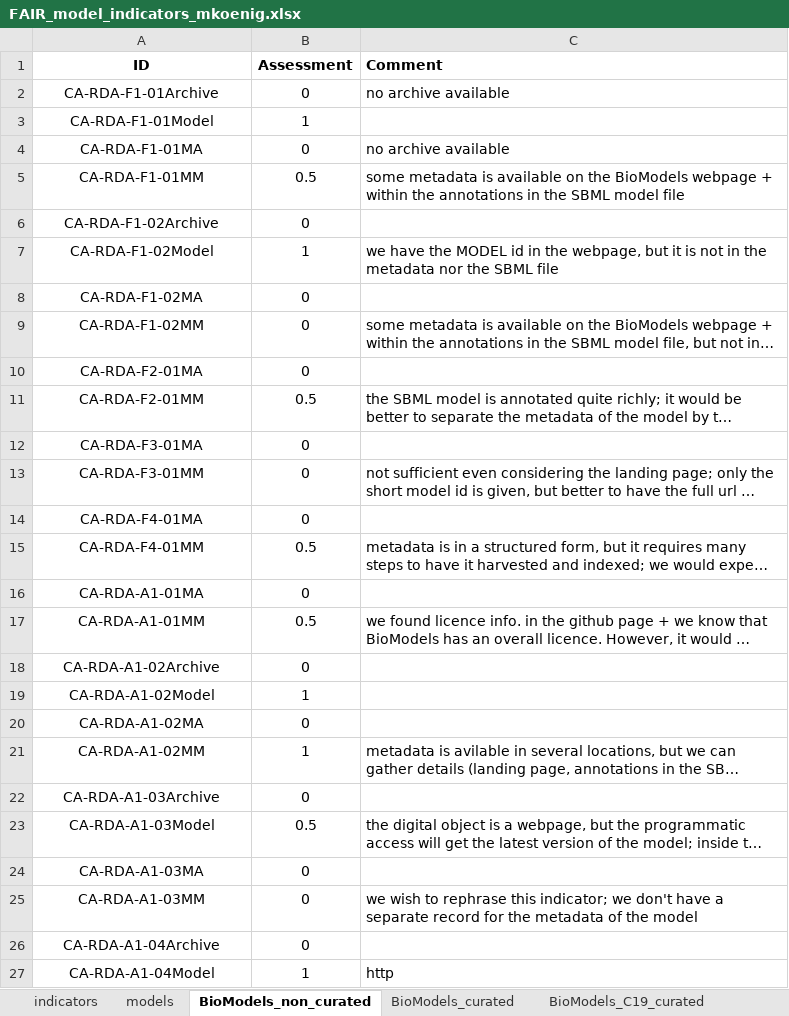
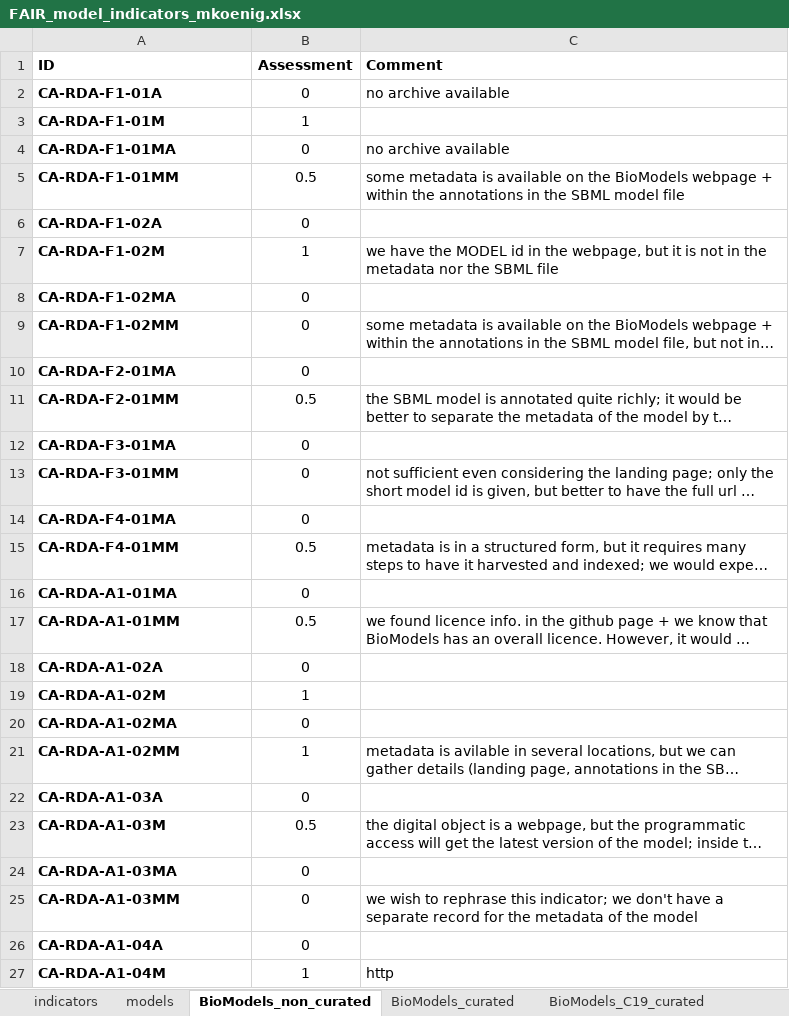
Before and after one commit to FAIR-CA-indicators/fair-ca-visualization, an Excel workbook: data/FAIR_model_indicators_mkoenig.xlsx, sheet BioModels_non_curated, drawn as a sheet; only a part is shown; long unchanged cells end in …; values as stored, in another font and other column widths than the file's, no borders; the diff covers the shown part only; the diff names each change by its address in the sheet, - before the commit and + after, or states it on an @@ line.

```diff
--- a/data/FAIR_model_indicators_mkoenig.xlsx (sheet BioModels_non_curated)
+++ b/data/FAIR_model_indicators_mkoenig.xlsx (sheet BioModels_non_curated)
-A1:A27 alignment: center
+A1:A27 alignment: left
-A2 (ID): CA-RDA-F1-01Archive
+A2 (ID): CA-RDA-F1-01A
-A2:A27 bold: off
+A2:A27 bold: on
-A3 (ID): CA-RDA-F1-01Model
+A3 (ID): CA-RDA-F1-01M
-A6 (ID): CA-RDA-F1-02Archive
+A6 (ID): CA-RDA-F1-02A
-A7 (ID): CA-RDA-F1-02Model
+A7 (ID): CA-RDA-F1-02M
-A18 (ID): CA-RDA-A1-02Archive
+A18 (ID): CA-RDA-A1-02A
-A19 (ID): CA-RDA-A1-02Model
+A19 (ID): CA-RDA-A1-02M
-A22 (ID): CA-RDA-A1-03Archive
+A22 (ID): CA-RDA-A1-03A
-A23 (ID): CA-RDA-A1-03Model
+A23 (ID): CA-RDA-A1-03M
-A26 (ID): CA-RDA-A1-04Archive
+A26 (ID): CA-RDA-A1-04A
-A27 (ID): CA-RDA-A1-04Model
+A27 (ID): CA-RDA-A1-04M
```
Also changed, not shown: 20 edited cells and cell formats elsewhere in this sheet, sheet PMR_non_curated, sheet BioModels_curated, sheet PMR_curated, sheet BioModels_C19_curated, sheet indicators, 4 other files.
